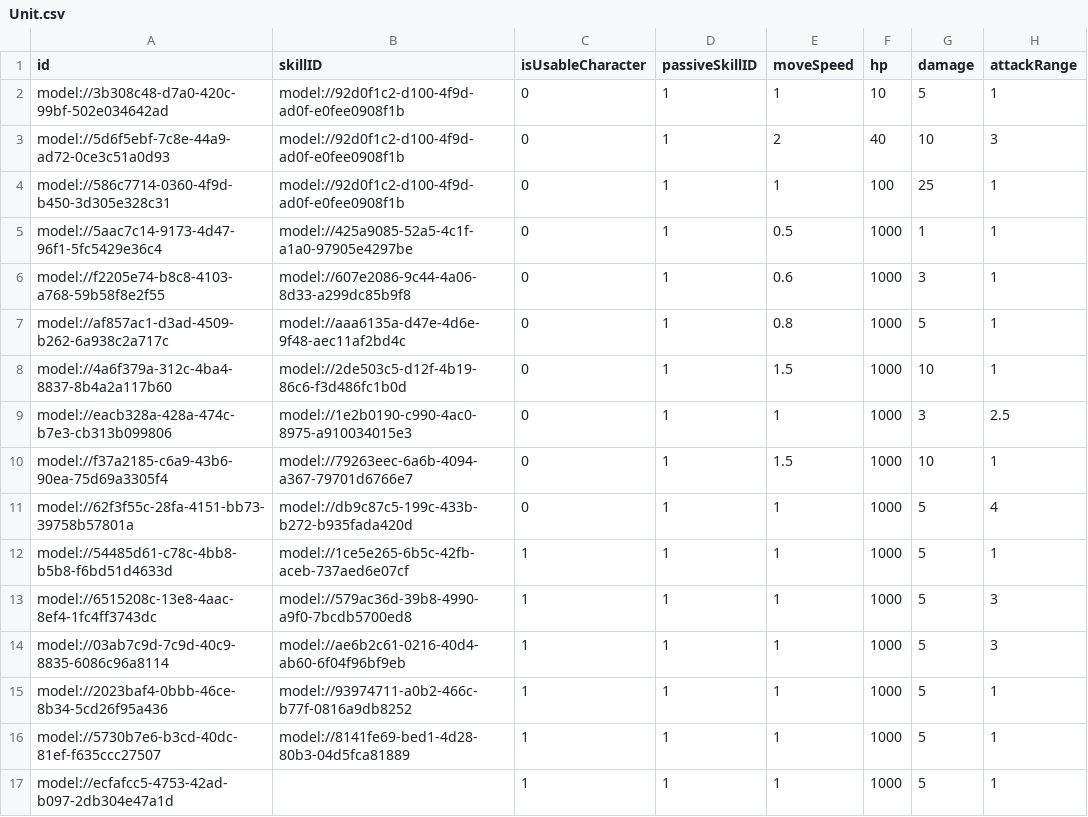
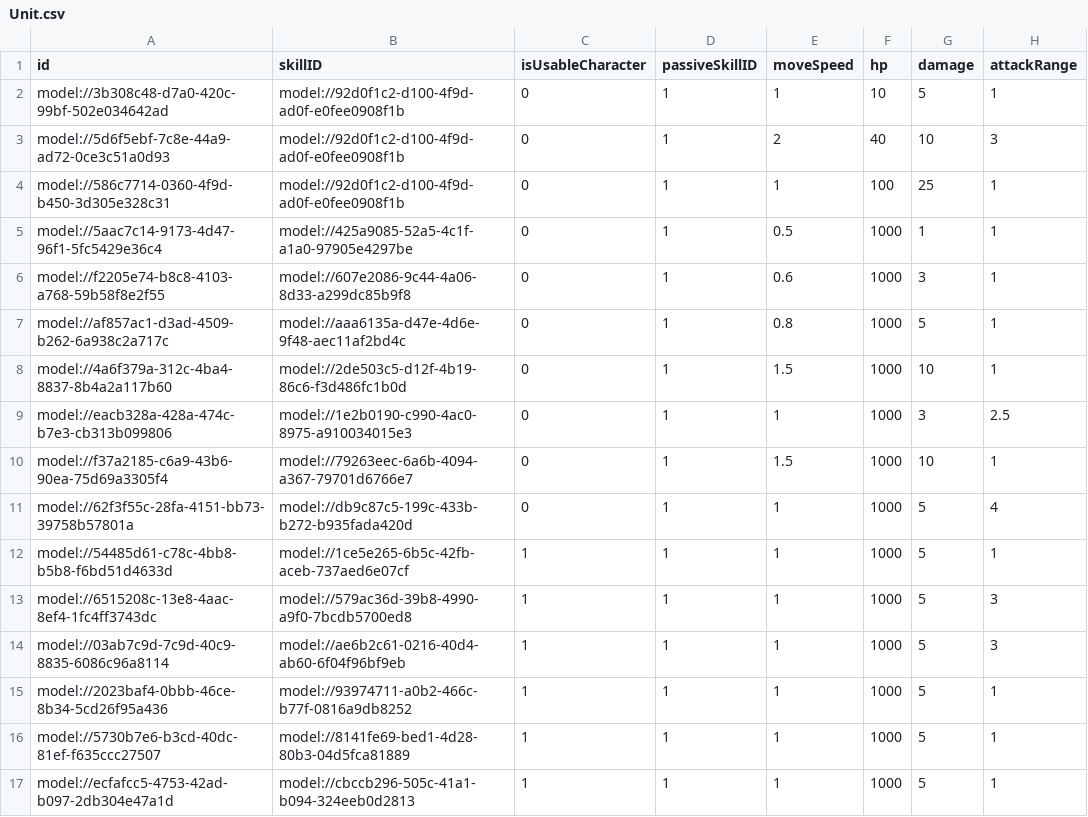
Before and after one commit to treenod-joshua/MapleWorlds, a CSV file: RootDesk/MyDesk/DataSets/Unit.csv, drawn as a sheet; only a part is shown; the diff names each change by its address in the sheet, - before the commit and + after, or states it on an @@ line.

```diff
--- a/RootDesk/MyDesk/DataSets/Unit.csv
+++ b/RootDesk/MyDesk/DataSets/Unit.csv
-B17 (skillID): (empty)
+B17 (skillID): model://cbccb296-505c-41a1-b094-324eeb0d2813
```
Also changed, not shown: RootDesk/MyDesk/DataSets/Skill.csv, 2 other files.
